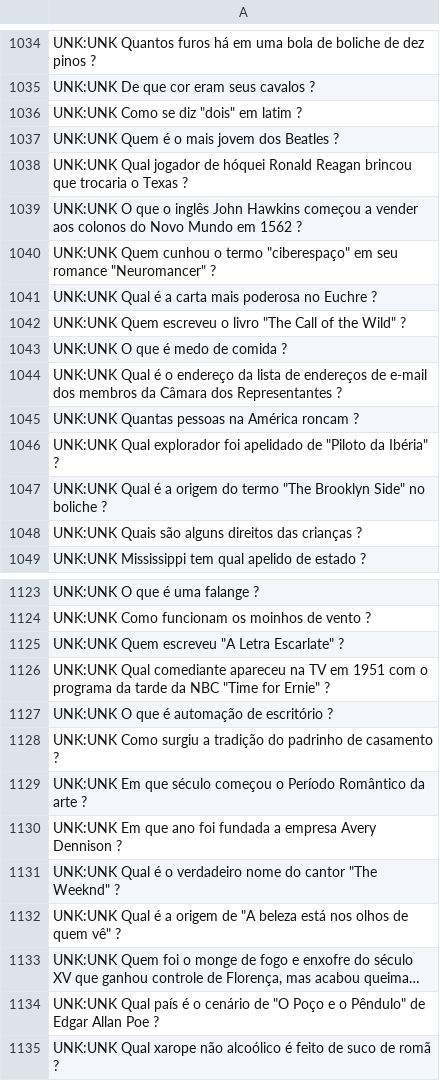
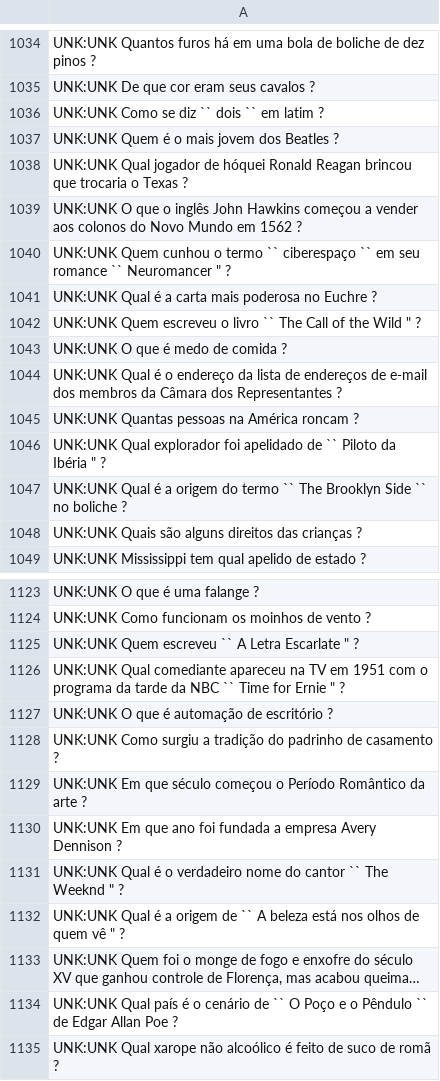
Before and after one commit to mauriciokonrath/GAN-BERT, a TSV file: data/unlabeled.tsv, drawn as a sheet; only a part is shown, gaps mark what is left out; long unchanged cells end in …; the diff covers the shown part only; the diff names each change by its address in the sheet, - before the commit and + after, or states it on an @@ line.

```diff
--- a/data/unlabeled.tsv
+++ b/data/unlabeled.tsv
-A1036: UNK:UNK Como se diz "dois" em latim ?
+A1036: UNK:UNK Como se diz `` dois `` em latim ?
-A1040: …o termo "ciberespaço" em seu romance "Neuromancer" ?
+A1040: …o termo `` ciberespaço `` em seu romance `` Neuromancer " ?
-A1042: …o livro "The Call of the Wild" ?
+A1042: …o livro `` The Call of the Wild " ?
-A1046: …apelidado de "Piloto da Ibéria" ?
+A1046: …apelidado de `` Piloto da Ibéria " ?
-A1047: …do termo "The Brooklyn Side" no boliche…
+A1047: …do termo `` The Brooklyn Side `` no boliche…
-A1125: UNK:UNK Quem escreveu "A Letra Escarlate" ?
+A1125: UNK:UNK Quem escreveu `` A Letra Escarlate " ?
-A1126: …da NBC "Time for Ernie" ?
+A1126: …da NBC `` Time for Ernie " ?
-A1131: …do cantor "The Weeknd" ?
+A1131: …do cantor `` The Weeknd " ?
-A1132: …origem de "A beleza está nos olhos de quem vê" ?
+A1132: …origem de `` A beleza está nos olhos de quem vê " ?
-A1134: …cenário de "O Poço e o Pêndulo" de Edgar…
+A1134: …cenário de `` O Poço e o Pêndulo `` de Edgar…
```
Also changed, not shown: 132 edited cells elsewhere in this file.
